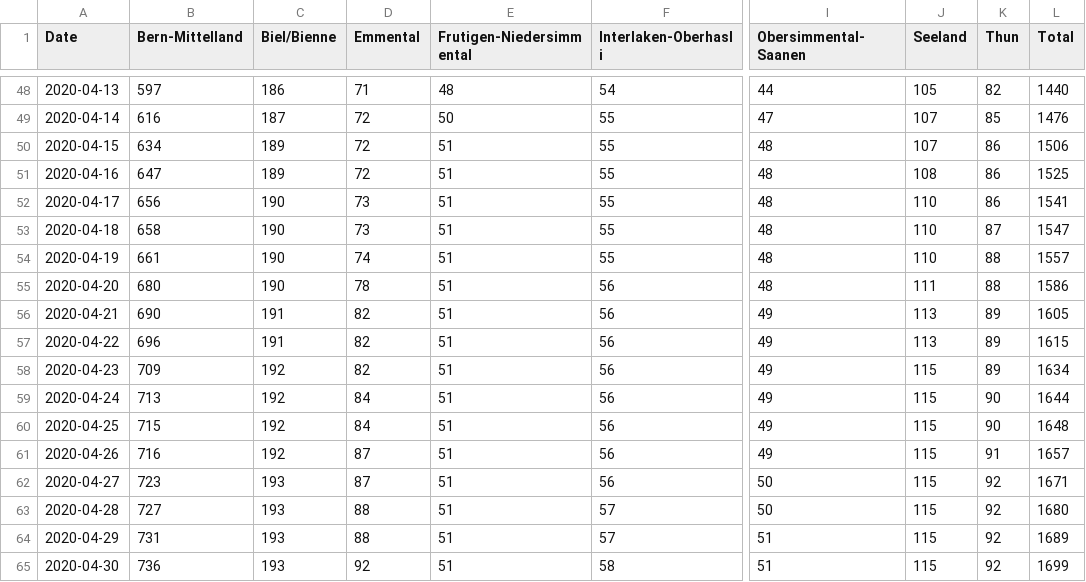
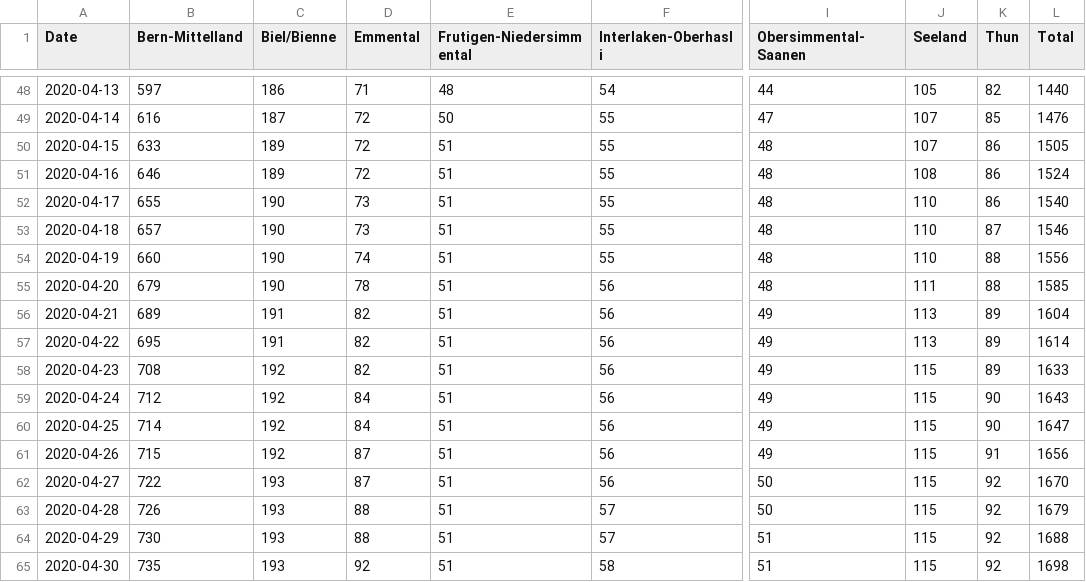
Before and after one commit to daenuprobst/covid19-data-be, a CSV file: cases.csv, drawn as a sheet; only a part is shown, gaps mark what is left out; the diff covers the shown part only; the diff names each change by its address in the sheet, - before the commit and + after, or states it on an @@ line.

```diff
--- a/cases.csv
+++ b/cases.csv
-B50 (Bern-Mittelland): 634
+B50 (Bern-Mittelland): 633
-L50 (Total): 1506
+L50 (Total): 1505
-B51 (Bern-Mittelland): 647
+B51 (Bern-Mittelland): 646
-L51 (Total): 1525
+L51 (Total): 1524
-B52 (Bern-Mittelland): 656
+B52 (Bern-Mittelland): 655
-L52 (Total): 1541
+L52 (Total): 1540
-B53 (Bern-Mittelland): 658
+B53 (Bern-Mittelland): 657
-L53 (Total): 1547
+L53 (Total): 1546
-B54 (Bern-Mittelland): 661
+B54 (Bern-Mittelland): 660
-L54 (Total): 1557
+L54 (Total): 1556
-B55 (Bern-Mittelland): 680
+B55 (Bern-Mittelland): 679
-L55 (Total): 1586
+L55 (Total): 1585
-B56 (Bern-Mittelland): 690
+B56 (Bern-Mittelland): 689
-L56 (Total): 1605
+L56 (Total): 1604
-B57 (Bern-Mittelland): 696
+B57 (Bern-Mittelland): 695
-L57 (Total): 1615
+L57 (Total): 1614
-B58 (Bern-Mittelland): 709
+B58 (Bern-Mittelland): 708
-L58 (Total): 1634
+L58 (Total): 1633
-B59 (Bern-Mittelland): 713
+B59 (Bern-Mittelland): 712
-L59 (Total): 1644
+L59 (Total): 1643
-B60 (Bern-Mittelland): 715
+B60 (Bern-Mittelland): 714
-L60 (Total): 1648
+L60 (Total): 1647
-B61 (Bern-Mittelland): 716
+B61 (Bern-Mittelland): 715
-L61 (Total): 1657
+L61 (Total): 1656
-B62 (Bern-Mittelland): 723
+B62 (Bern-Mittelland): 722
-L62 (Total): 1671
+L62 (Total): 1670
-B63 (Bern-Mittelland): 727
+B63 (Bern-Mittelland): 726
-L63 (Total): 1680
+L63 (Total): 1679
-B64 (Bern-Mittelland): 731
+B64 (Bern-Mittelland): 730
-L64 (Total): 1689
+L64 (Total): 1688
-B65 (Bern-Mittelland): 736
+B65 (Bern-Mittelland): 735
-L65 (Total): 1699
+L65 (Total): 1698
```
Also changed, not shown: 6 added rows and 30 edited cells elsewhere in this file, age_distribution.csv, fatalities.csv, 4 other files.
